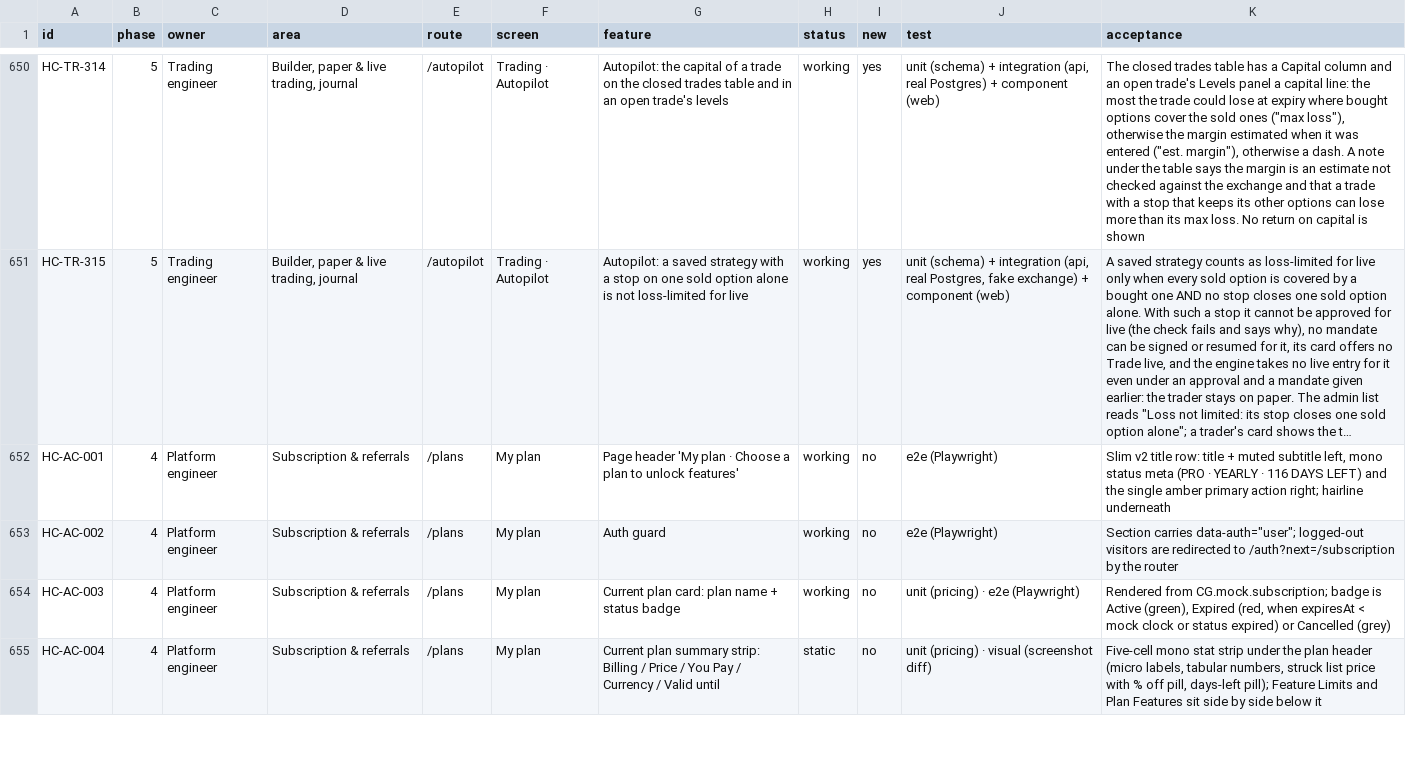
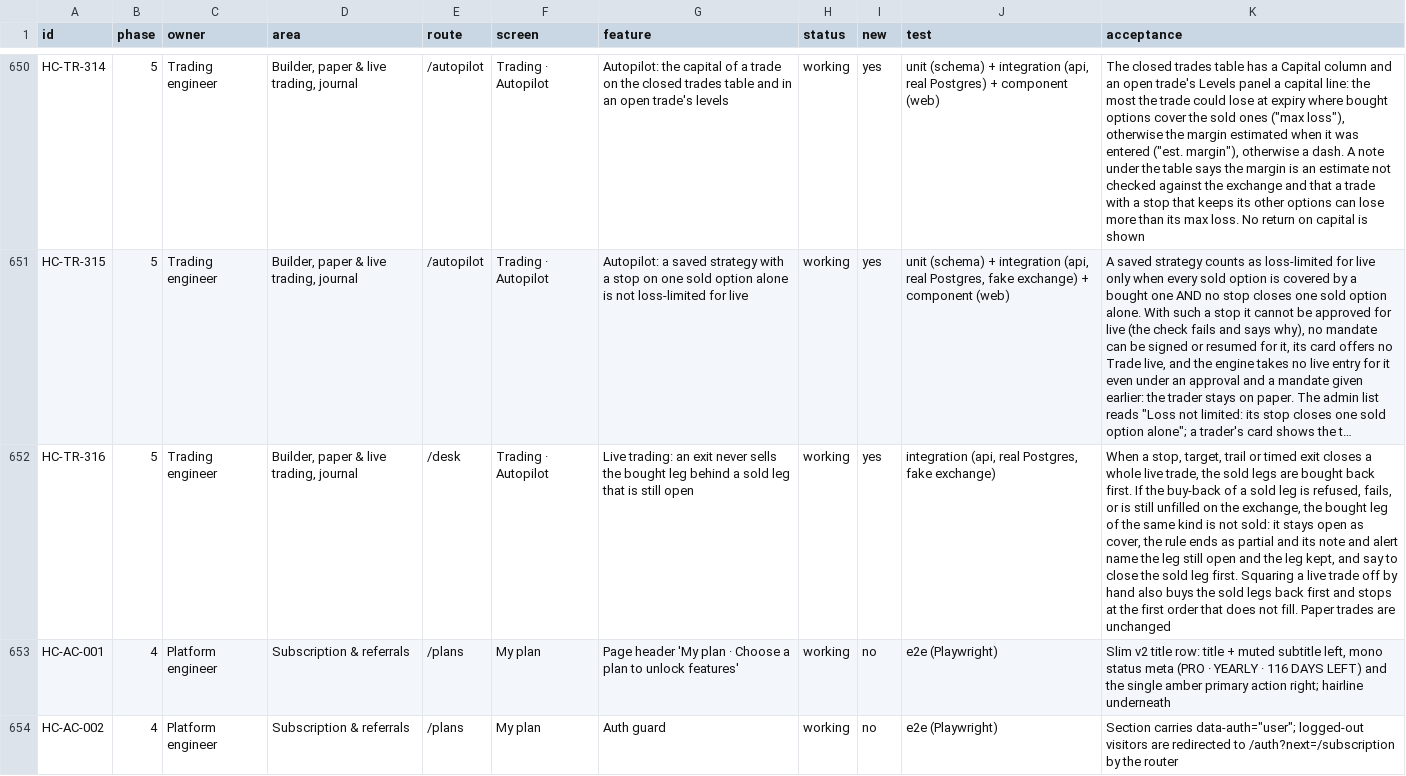
Before and after one commit to subashkone/hapiecoin, a CSV file: spec/traceability.csv, drawn as a sheet; only a part is shown, gaps mark what is left out; the shorter side is filled out with more unchanged rows; long unchanged cells end in …; the diff names each change by its address in the sheet, - before the commit and + after, or states it on an @@ line.

```diff
--- a/spec/traceability.csv
+++ b/spec/traceability.csv
+row 652: HC-TR-316 | 5 | Trading engineer | Builder, paper & live trading, journal | /desk | Trading · Autopilot | Live trading: an exit never sells the bought leg behind a sold leg that is still open | working | yes | integration (api, real Postgres, fake exchange) | When a stop, target, trail or timed exit closes a whole live trade, the sold legs are bought back first. If the buy-back of a sold leg is refused, fails, or is still unfilled on the exchange, the bought leg of the same kind is not sold: it stays open as cover, the rule ends as partial and its note and alert name the leg still open and the leg kept, and say to close the sold leg first. Squaring a live trade off by hand also buys the sold legs back first and stops at the first order that does not fill. Paper trades are unchanged
```
Also changed, not shown: 18 other files.
